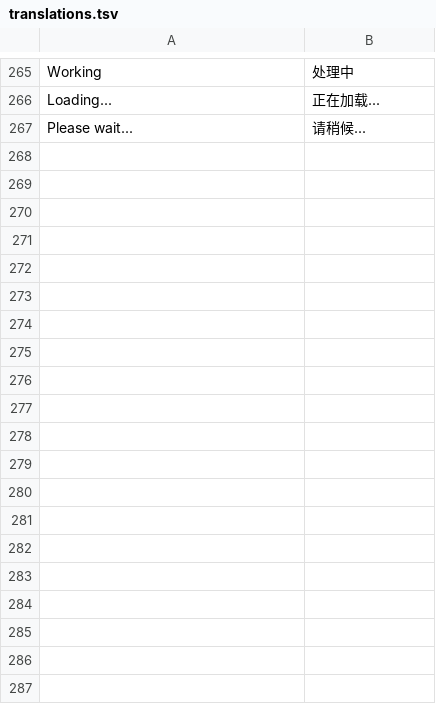
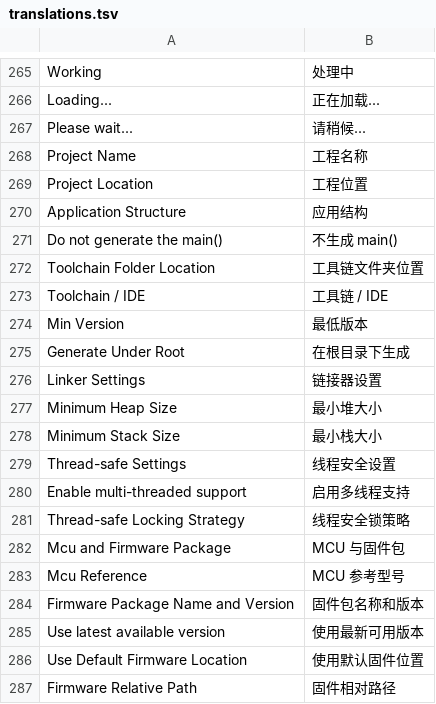
Before and after one commit to fraternity-z/STM32CubeMX-Chinese-Patcher, a TSV file: src/STM32CubeMX.ChinesePatcher/Resources/Payload/translations.tsv, drawn as a sheet; only a part is shown, gaps mark what is left out; the diff covers the shown part only; the diff names each change by its address in the sheet, - before the commit and + after, or states it on an @@ line.

```diff
--- a/src/STM32CubeMX.ChinesePatcher/Resources/Payload/translations.tsv
+++ b/src/STM32CubeMX.ChinesePatcher/Resources/Payload/translations.tsv
+row 268: Project Name | 工程名称
+row 269: Project Location | 工程位置
+row 270: Application Structure | 应用结构
+row 271: Do not generate the main() | 不生成 main()
+row 272: Toolchain Folder Location | 工具链文件夹位置
+row 273: Toolchain / IDE | 工具链 / IDE
+row 274: Min Version | 最低版本
+row 275: Generate Under Root | 在根目录下生成
+row 276: Linker Settings | 链接器设置
+row 277: Minimum Heap Size | 最小堆大小
+row 278: Minimum Stack Size | 最小栈大小
+row 279: Thread-safe Settings | 线程安全设置
+row 280: Enable multi-threaded support | 启用多线程支持
+row 281: Thread-safe Locking Strategy | 线程安全锁策略
+row 282: Mcu and Firmware Package | MCU 与固件包
+row 283: Mcu Reference | MCU 参考型号
+row 284: Firmware Package Name and Version | 固件包名称和版本
+row 285: Use latest available version | 使用最新可用版本
+row 286: Use Default Firmware Location | 使用默认固件位置
+row 287: Firmware Relative Path | 固件相对路径
```
Also changed, not shown: 27 added rows elsewhere in this file, 11 other files.
